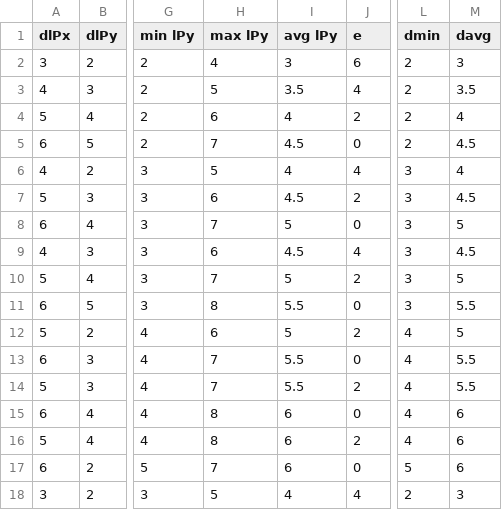
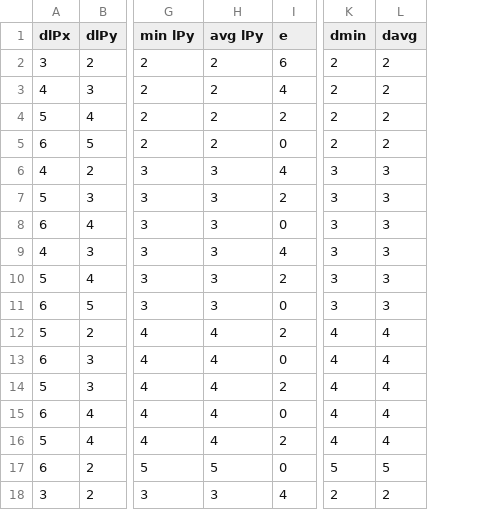
Before and after one commit to oliviercailloux/Compromise-XP, a CSV file: Profiles.csv, drawn as a sheet; only a part is shown, gaps mark what is left out; removed rows and columns are numbered as before the commit, all else as after; the diff covers the shown part only; the diff names each change by its address in the sheet, - before the commit and + after, or states it on an @@ line.

Commit message:
Again

```diff
--- a/Profiles.csv
+++ b/Profiles.csv
-column H (max lPy), rows 2-18: 4 | 5 | 6 | 7 | 5 | 6 | 7 | 6 | 7 | 8 | 6 | 7 | 7 | 8 | 8 | 7 | 5
-H2 (avg lPy): 3
+H2 (avg lPy): 2
-L2 (davg): 3
+L2 (davg): 2
-H3 (avg lPy): 3.5
+H3 (avg lPy): 2
-L3 (davg): 3.5
+L3 (davg): 2
-H4 (avg lPy): 4
+H4 (avg lPy): 2
-L4 (davg): 4
+L4 (davg): 2
-H5 (avg lPy): 4.5
+H5 (avg lPy): 2
-L5 (davg): 4.5
+L5 (davg): 2
-H6 (avg lPy): 4
+H6 (avg lPy): 3
-L6 (davg): 4
+L6 (davg): 3
-H7 (avg lPy): 4.5
+H7 (avg lPy): 3
-L7 (davg): 4.5
+L7 (davg): 3
-H8 (avg lPy): 5
+H8 (avg lPy): 3
-L8 (davg): 5
+L8 (davg): 3
-H9 (avg lPy): 4.5
+H9 (avg lPy): 3
-L9 (davg): 4.5
+L9 (davg): 3
-H10 (avg lPy): 5
+H10 (avg lPy): 3
-L10 (davg): 5
+L10 (davg): 3
-H11 (avg lPy): 5.5
+H11 (avg lPy): 3
-L11 (davg): 5.5
+L11 (davg): 3
-H12 (avg lPy): 5
+H12 (avg lPy): 4
-L12 (davg): 5
+L12 (davg): 4
-H13:H14 (avg lPy): 5.5
+H13:H14 (avg lPy): 4
-L13:L14 (davg): 5.5
+L13:L14 (davg): 4
-H15:H16 (avg lPy): 6
+H15:H16 (avg lPy): 4
-L15:L16 (davg): 6
+L15:L16 (davg): 4
-H17 (avg lPy): 6
+H17 (avg lPy): 5
-L17 (davg): 6
+L17 (davg): 5
-H18 (avg lPy): 4
+H18 (avg lPy): 3
-L18 (davg): 3
+L18 (davg): 2
```
Also changed, not shown: 22 edited cells elsewhere in this file.
